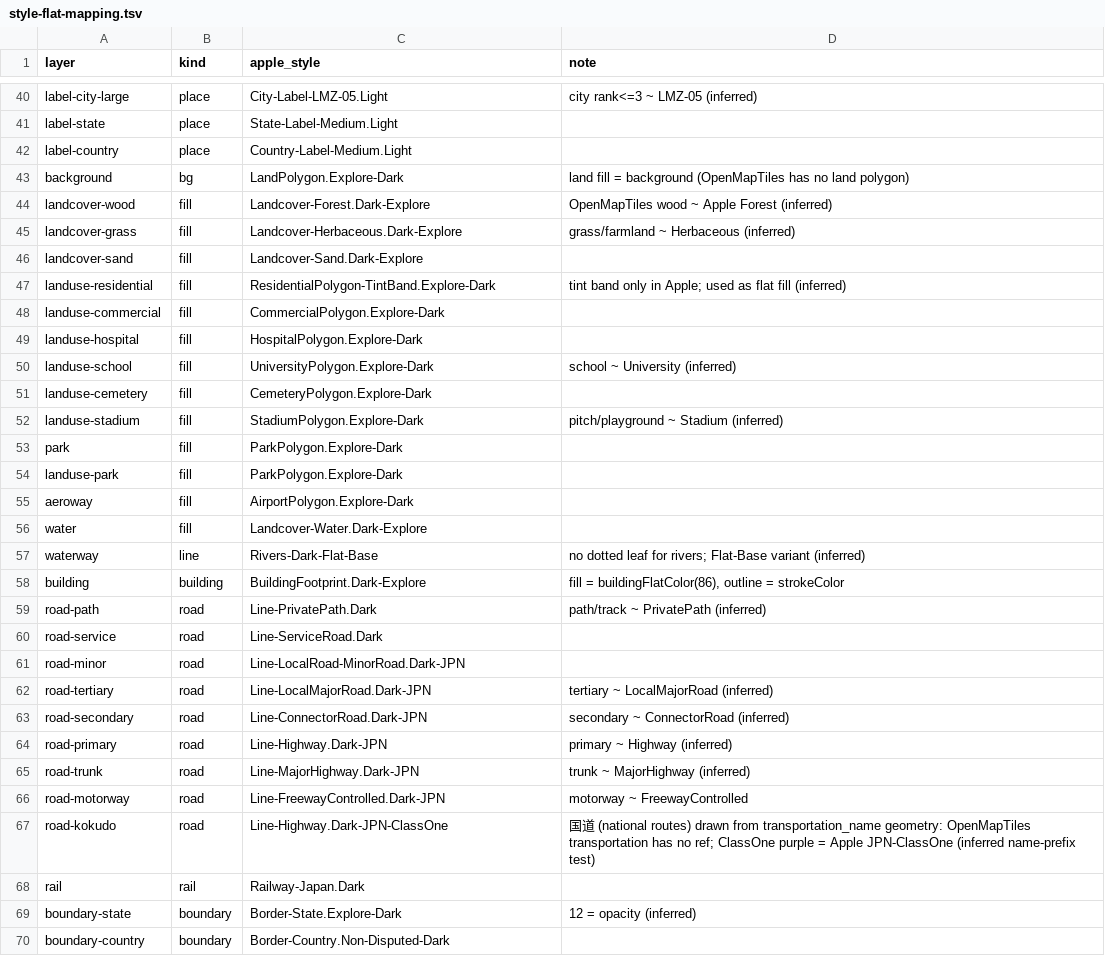
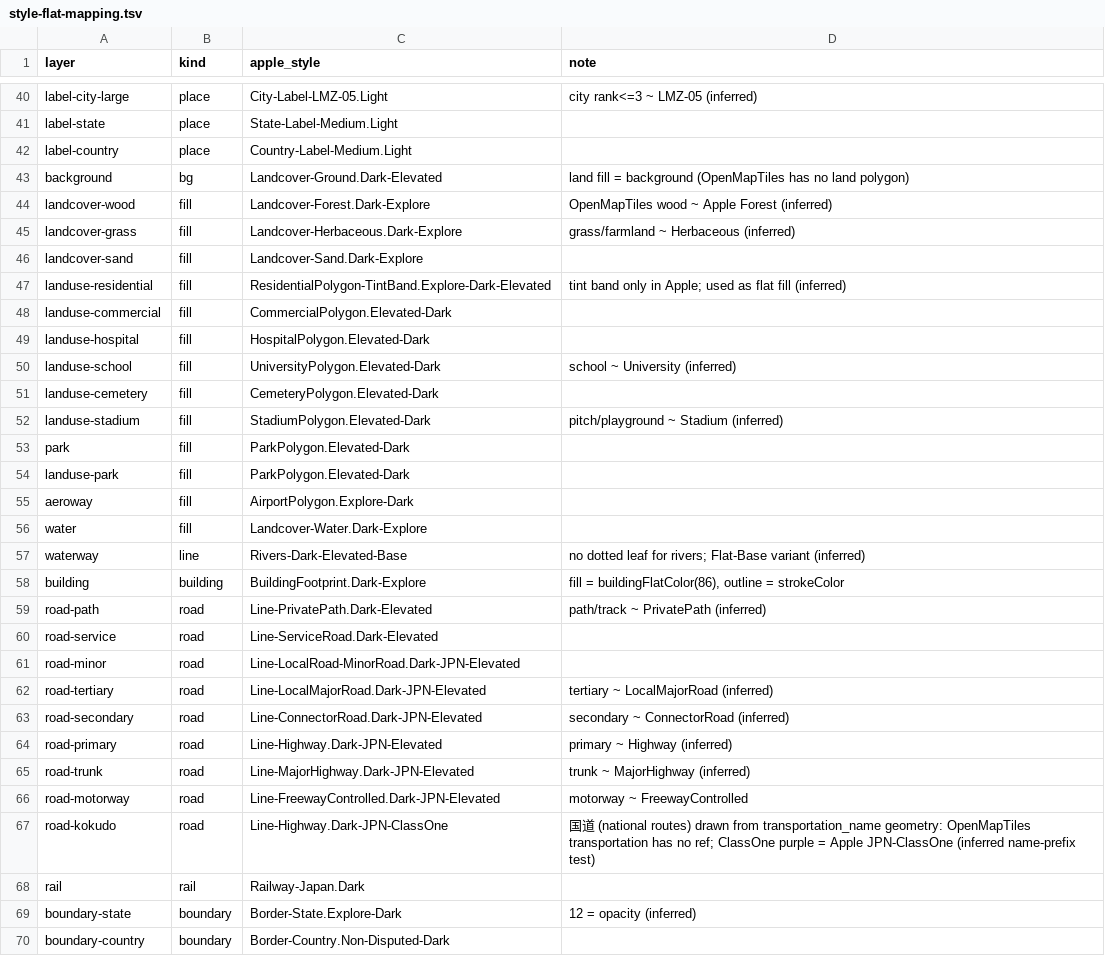
Before and after one commit to herclyon1/transit, a TSV file: map/style-flat-mapping.tsv, drawn as a sheet; only a part is shown, gaps mark what is left out; the diff covers the shown part only.

```diff
--- a/map/style-flat-mapping.tsv
+++ b/map/style-flat-mapping.tsv
@@ -42,3 +42,3 @@ label-state	place	State-Label-Medium.Light
 label-country	place	Country-Label-Medium.Light	
-background	bg	LandPolygon.Explore-Dark	land fill = background (OpenMapTiles has no land polygon)
+background	bg	Landcover-Ground.Dark-Elevated	land fill = background (OpenMapTiles has no land polygon)
 landcover-wood	fill	Landcover-Forest.Dark-Explore	OpenMapTiles wood ~ Apple Forest (inferred)
@@ -46,22 +46,22 @@ landcover-grass	fill	Landcover-Herbaceous.Dark-Explore	grass/farmland ~ Herbaceo
 landcover-sand	fill	Landcover-Sand.Dark-Explore	
-landuse-residential	fill	ResidentialPolygon-TintBand.Explore-Dark	tint band only in Apple; used as flat fill (inferred)
-landuse-commercial	fill	CommercialPolygon.Explore-Dark	
-landuse-hospital	fill	HospitalPolygon.Explore-Dark	
-landuse-school	fill	UniversityPolygon.Explore-Dark	school ~ University (inferred)
-landuse-cemetery	fill	CemeteryPolygon.Explore-Dark	
-landuse-stadium	fill	StadiumPolygon.Explore-Dark	pitch/playground ~ Stadium (inferred)
-park	fill	ParkPolygon.Explore-Dark	
-landuse-park	fill	ParkPolygon.Explore-Dark	
+landuse-residential	fill	ResidentialPolygon-TintBand.Explore-Dark-Elevated	tint band only in Apple; used as flat fill (inferred)
+landuse-commercial	fill	CommercialPolygon.Elevated-Dark	
+landuse-hospital	fill	HospitalPolygon.Elevated-Dark	
+landuse-school	fill	UniversityPolygon.Elevated-Dark	school ~ University (inferred)
+landuse-cemetery	fill	CemeteryPolygon.Elevated-Dark	
+landuse-stadium	fill	StadiumPolygon.Elevated-Dark	pitch/playground ~ Stadium (inferred)
+park	fill	ParkPolygon.Elevated-Dark	
+landuse-park	fill	ParkPolygon.Elevated-Dark	
 aeroway	fill	AirportPolygon.Explore-Dark	
 water	fill	Landcover-Water.Dark-Explore	
-waterway	line	Rivers-Dark-Flat-Base	no dotted leaf for rivers; Flat-Base variant (inferred)
+waterway	line	Rivers-Dark-Elevated-Base	no dotted leaf for rivers; Flat-Base variant (inferred)
 building	building	BuildingFootprint.Dark-Explore	fill = buildingFlatColor(86), outline = strokeColor
-road-path	road	Line-PrivatePath.Dark	path/track ~ PrivatePath (inferred)
-road-service	road	Line-ServiceRoad.Dark	
-road-minor	road	Line-LocalRoad-MinorRoad.Dark-JPN	
-road-tertiary	road	Line-LocalMajorRoad.Dark-JPN	tertiary ~ LocalMajorRoad (inferred)
-road-secondary	road	Line-ConnectorRoad.Dark-JPN	secondary ~ ConnectorRoad (inferred)
-road-primary	road	Line-Highway.Dark-JPN	primary ~ Highway (inferred)
-road-trunk	road	Line-MajorHighway.Dark-JPN	trunk ~ MajorHighway (inferred)
-road-motorway	road	Line-FreewayControlled.Dark-JPN	motorway ~ FreewayControlled
+road-path	road	Line-PrivatePath.Dark-Elevated	path/track ~ PrivatePath (inferred)
+road-service	road	Line-ServiceRoad.Dark-Elevated	
+road-minor	road	Line-LocalRoad-MinorRoad.Dark-JPN-Elevated	
+road-tertiary	road	Line-LocalMajorRoad.Dark-JPN-Elevated	tertiary ~ LocalMajorRoad (inferred)
+road-secondary	road	Line-ConnectorRoad.Dark-JPN-Elevated	secondary ~ ConnectorRoad (inferred)
+road-primary	road	Line-Highway.Dark-JPN-Elevated	primary ~ Highway (inferred)
+road-trunk	road	Line-MajorHighway.Dark-JPN-Elevated	trunk ~ MajorHighway (inferred)
+road-motorway	road	Line-FreewayControlled.Dark-JPN-Elevated	motorway ~ FreewayControlled
 road-kokudo	road	Line-Highway.Dark-JPN-ClassOne	国道 (national routes) drawn from transportation_name geometry: OpenMapTiles transportation has no ref; ClassOne purple = Apple JPN-ClassOne (inferred name-prefix test)
```
Also changed, not shown: 31 edited cells elsewhere in this file, 4 other files.
